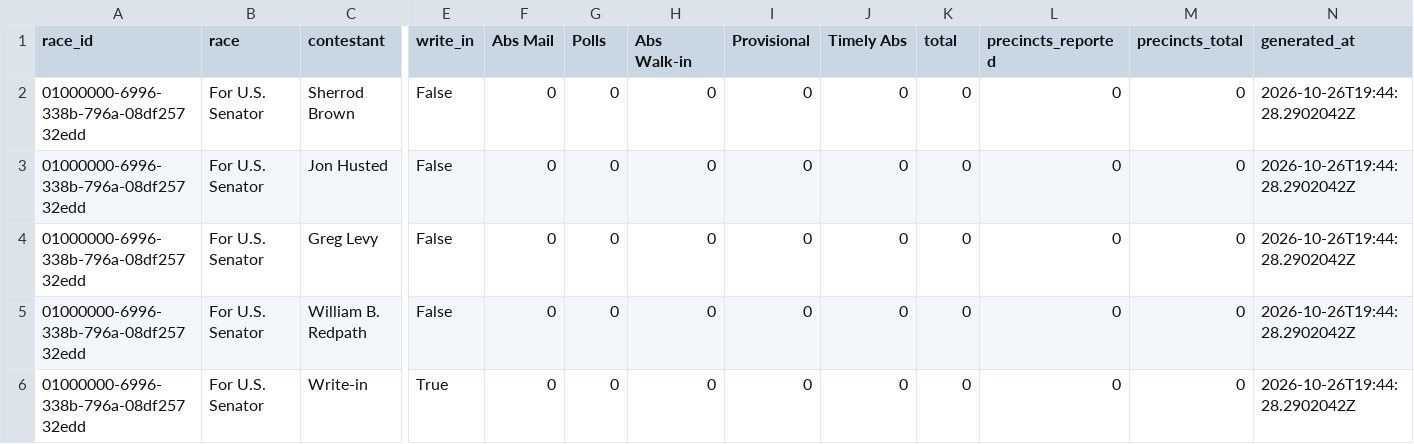
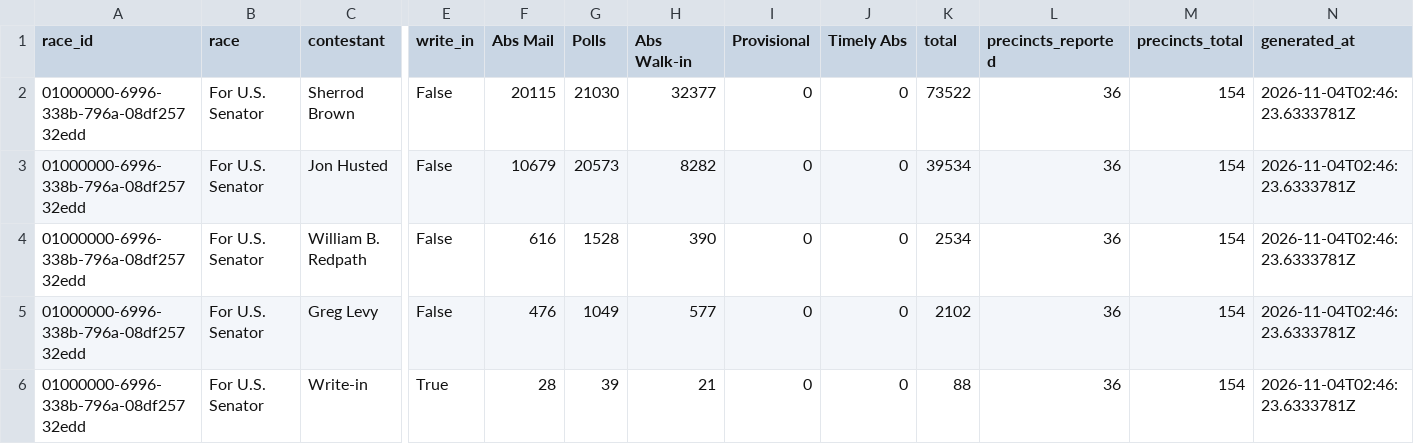
Before and after one commit to dscarvalone/scrapers2026, a CSV file: counties/summit/data/summary_wide.csv, drawn as a sheet; only a part is shown, gaps mark what is left out; removed rows and columns are numbered as before the commit, all else as after; rows hold the shown columns only; the diff names each change by its address in the sheet, - before the commit and + after, or states it on an @@ line.

```diff
--- a/counties/summit/data/summary_wide.csv
+++ b/counties/summit/data/summary_wide.csv
-F2 (Abs Mail): 0
+F2 (Abs Mail): 20115
-G2 (Polls): 0
+G2 (Polls): 21030
-H2 (Abs Walk-in): 0
+H2 (Abs Walk-in): 32377
-K2 (total): 0
+K2 (total): 73522
-L2:L3 (precincts_reported): 0
+L2:L3 (precincts_reported): 36
-M2:M3 (precincts_total): 0
+M2:M3 (precincts_total): 154
-N2:N3 (generated_at): 2026-10-26T19:44:28.2902042Z
+N2:N3 (generated_at): 2026-11-04T02:46:23.6333781Z
-F3 (Abs Mail): 0
+F3 (Abs Mail): 10679
-G3 (Polls): 0
+G3 (Polls): 20573
-H3 (Abs Walk-in): 0
+H3 (Abs Walk-in): 8282
-K3 (total): 0
+K3 (total): 39534
-row 4: 01000000-6996-338b-796a-08df25732edd | For U.S. Senator | Greg Levy | False | 0 | 0 | 0 | 0 | 0 | 0 | 0 | 0 | 2026-10-26T19:44:28.2902042Z
-F4 (Abs Mail): 0
+F4 (Abs Mail): 616
-G4 (Polls): 0
+G4 (Polls): 1528
-H4 (Abs Walk-in): 0
+H4 (Abs Walk-in): 390
-K4 (total): 0
+K4 (total): 2534
-L4 (precincts_reported): 0
+L4 (precincts_reported): 36
-M4 (precincts_total): 0
+M4 (precincts_total): 154
-N4 (generated_at): 2026-10-26T19:44:28.2902042Z
+N4 (generated_at): 2026-11-04T02:46:23.6333781Z
+row 5: 01000000-6996-338b-796a-08df25732edd | For U.S. Senator | Greg Levy | False | 476 | 1049 | 577 | 0 | 0 | 2102 | 36 | 154 | 2026-11-04T02:46:23.6333781Z
-F6 (Abs Mail): 0
+F6 (Abs Mail): 28
-G6 (Polls): 0
+G6 (Polls): 39
-H6 (Abs Walk-in): 0
+H6 (Abs Walk-in): 21
-K6 (total): 0
+K6 (total): 88
-L6 (precincts_reported): 0
+L6 (precincts_reported): 36
-M6 (precincts_total): 0
+M6 (precincts_total): 154
-N6 (generated_at): 2026-10-26T19:44:28.2902042Z
+N6 (generated_at): 2026-11-04T02:46:23.6333781Z
```
Also changed, not shown: counties/cuyahoga/data/summary_wide.csv, counties/franklin/data/summary_wide.csv, 5 other files.
